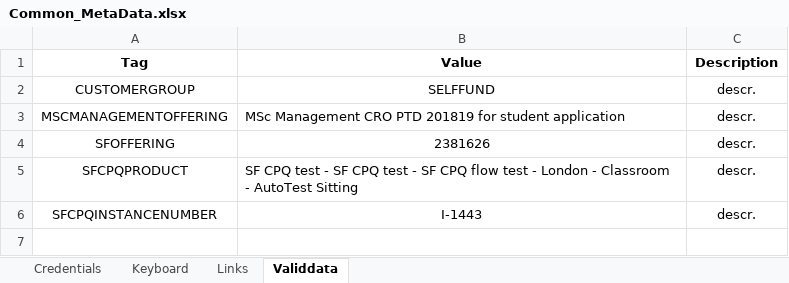
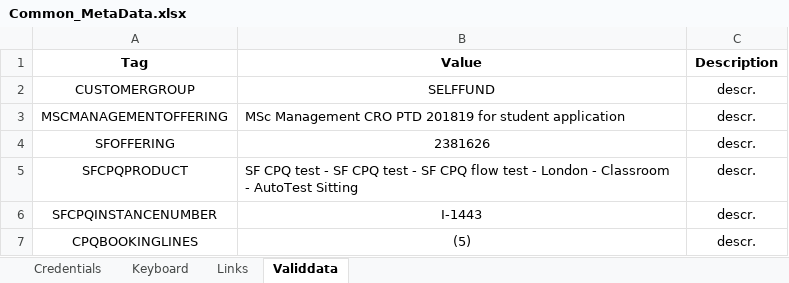
Before and after one commit to LevviathaN/TSrepo, an Excel workbook: framework/src/main/resources/data/bpp/keywords.metadata/metadata/Common_MetaData.xlsx, sheet Validdata, drawn as a sheet; values as stored, in another font and other column widths than the file's, no borders; the diff names each change by its address in the sheet, - before the commit and + after, or states it on an @@ line.

```diff
--- a/framework/src/main/resources/data/bpp/keywords.metadata/metadata/Common_MetaData.xlsx (sheet Validdata)
+++ b/framework/src/main/resources/data/bpp/keywords.metadata/metadata/Common_MetaData.xlsx (sheet Validdata)
+row 7: CPQBOOKINGLINES | (5) | descr.
```
Also changed, not shown: framework/src/main/resources/data/bpp/keywords.metadata/metadata/UAT/Common_MetaData.xlsx, framework/src/main/resources/data/bpp/keywords.metadata/metadata/staging/Common_MetaData.xlsx, 5 other files.
